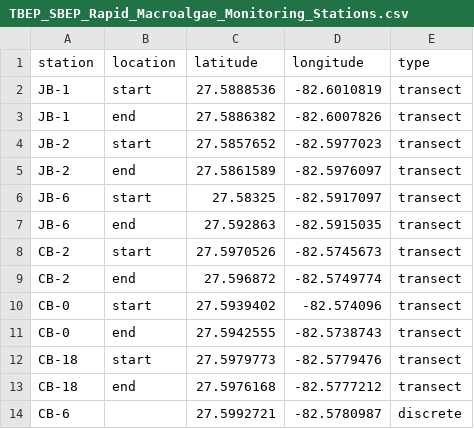
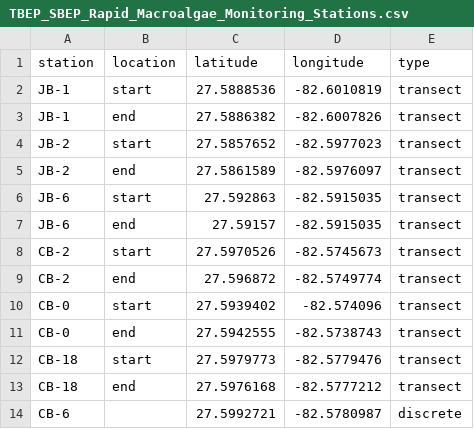
Before and after one commit to tbep-tech/piney-point, a CSV file: data/raw/TBEP_SBEP_Rapid_Macroalgae_Monitoring_Stations.csv, drawn as a sheet; only a part is shown.

Commit message:
jb6 macroalgae start/stop fix location

```diff
--- a/data/raw/TBEP_SBEP_Rapid_Macroalgae_Monitoring_Stations.csv
+++ b/data/raw/TBEP_SBEP_Rapid_Macroalgae_Monitoring_Stations.csv
@@ -5,4 +5,4 @@ JB-2,start,27.5857652,-82.5977023,transect
 JB-2,end,27.5861589,-82.5976097,transect
-JB-6,start,27.58325,-82.5917097,transect
-JB-6,end,27.592863,-82.5915035,transect
+JB-6,start,27.592863,-82.5915035,transect
+JB-6,end,27.59157,-82.5915035,transect
 CB-2,start,27.5970526,-82.5745673,transect
```
Also changed, not shown: 3 other files.
